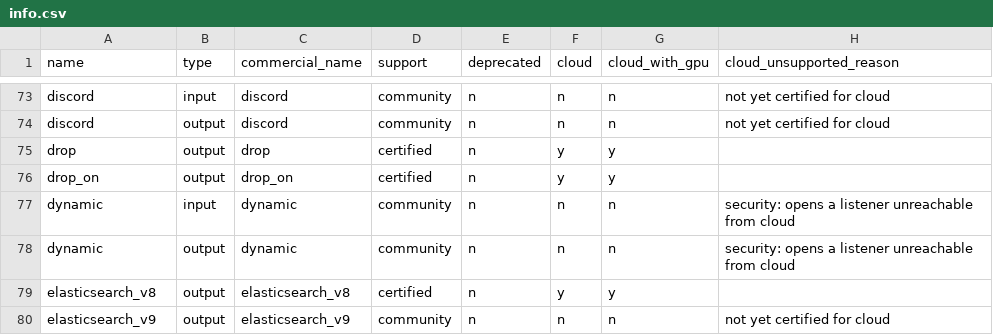
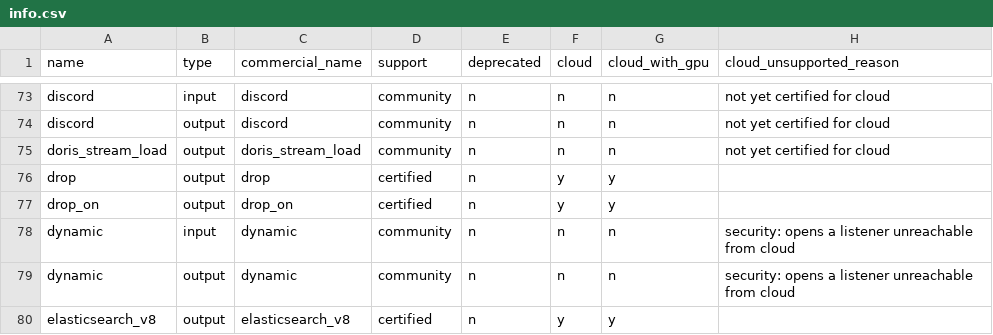
Before and after one commit to redpanda-data/connect, a CSV file: internal/plugins/info.csv, drawn as a sheet; only a part is shown, gaps mark what is left out; the shorter side is filled out with more unchanged rows.

Commit message:
doris: add stream load output

```diff
--- a/internal/plugins/info.csv
+++ b/internal/plugins/info.csv
@@ -74,2 +74,3 @@ discord                   ,input     ,discord                   ,community  ,n
 discord                   ,output    ,discord                   ,community  ,n          ,n     ,n              ,not yet certified for cloud
+doris_stream_load         ,output    ,doris_stream_load         ,community  ,n          ,n     ,n              ,not yet certified for cloud
 drop                      ,output    ,drop                      ,certified  ,n          ,y     ,y              ,
```
Also changed, not shown: 6 other files.
